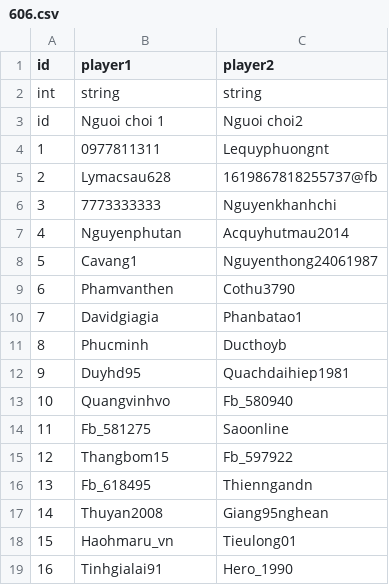
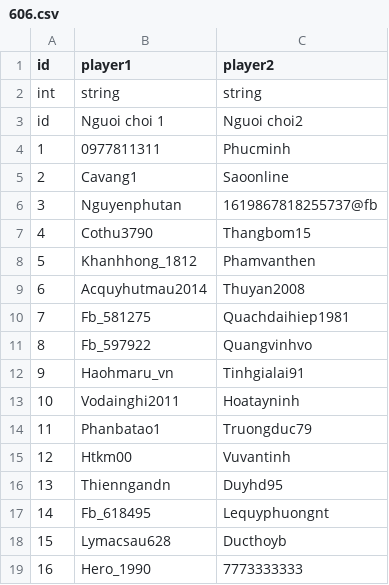
Before and after one commit to vietanha34/pomelo-test, a CSV file: game-server/config/csv/606.csv, drawn as a sheet; only a part is shown; the diff covers the shown part only.

```diff
--- a/game-server/config/csv/606.csv
+++ b/game-server/config/csv/606.csv
@@ -3,17 +3,17 @@ int,string,string
 id,Nguoi choi 1,Nguoi choi2
-1,0977811311,Lequyphuongnt
-2,Lymacsau628,1619867818255737@fb
-3,7773333333,Nguyenkhanhchi
-4,Nguyenphutan,Acquyhutmau2014
-5,Cavang1,Nguyenthong24061987
-6,Phamvanthen,Cothu3790
-7,Davidgiagia,Phanbatao1
-8,Phucminh,Ducthoyb
-9,Duyhd95,Quachdaihiep1981
-10,Quangvinhvo,Fb_580940
-11,Fb_581275,Saoonline
-12,Thangbom15,Fb_597922
-13,Fb_618495,Thienngandn
-14,Thuyan2008,Giang95nghean
-15,Haohmaru_vn,Tieulong01
-16,Tinhgialai91,Hero_1990
+1,0977811311,Phucminh
+2,Cavang1,Saoonline
+3,Nguyenphutan,1619867818255737@fb
+4,Cothu3790,Thangbom15
+5,Khanhhong_1812,Phamvanthen
+6,Acquyhutmau2014,Thuyan2008
+7,Fb_581275,Quachdaihiep1981
+8,Fb_597922,Quangvinhvo
+9,Haohmaru_vn,Tinhgialai91
+10,Vodainghi2011,Hoatayninh
+11,Phanbatao1,Truongduc79
+12,Htkm00,Vuvantinh
+13,Thienngandn,Duyhd95
+14,Fb_618495,Lequyphuongnt
+15,Lymacsau628,Ducthoyb
+16,Hero_1990,7773333333
```
Also changed, not shown: 40 edited cells elsewhere in this file, game-server/config/csv/603.csv, game-server/config/csv/604.csv, 5 other files.
